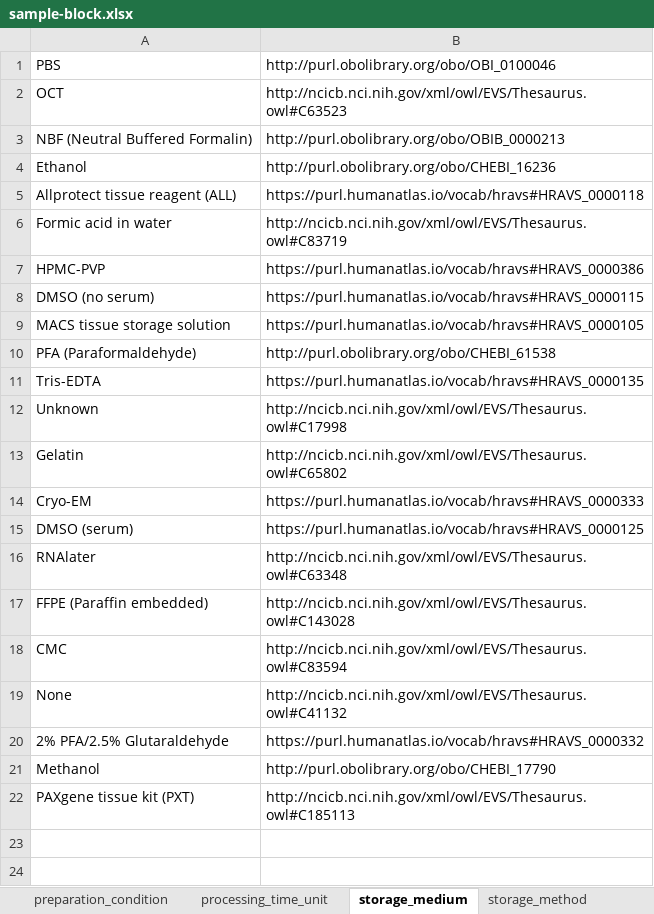
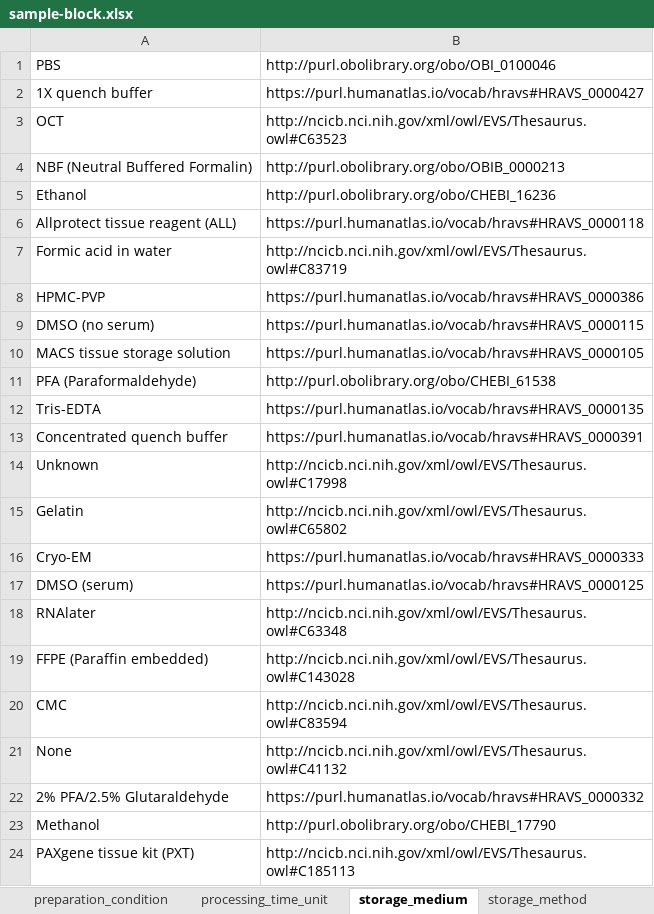
Before and after one commit to hubmapconsortium/dataset-metadata-spreadsheet, an Excel workbook: sample-block/latest/sample-block.xlsx, sheet storage_medium, drawn as a sheet; values as stored, in another font and other column widths than the file's, no borders; the diff names each change by its address in the sheet, - before the commit and + after, or states it on an @@ line.

Commit message:
Added new preparation medium, storage medium and suspension entity type
It seems these changes are for sample metadata schemas instead of RNAseq w/ Probe metadata schema.

The final additions:
- "1X fixation & permeabilization buffer" as a new preparation medium
- "1X quench buffer" as a new storage medium
- "Nucleus + cell" as a new suspension entity type

Closes #77

```diff
--- a/sample-block/latest/sample-block.xlsx (sheet storage_medium)
+++ b/sample-block/latest/sample-block.xlsx (sheet storage_medium)
+row 2: 1X quench buffer | https://purl.humanatlas.io/vocab/hravs#HRAVS_0000427
+row 13: Concentrated quench buffer | https://purl.humanatlas.io/vocab/hravs#HRAVS_0000391
```
Also changed, not shown: sheet preparation_medium, sheet .metadata, sample-block/v2.1.0/sample-block-v2.1.0.xlsx, sample-section/latest/sample-section.xlsx, 13 other files.
